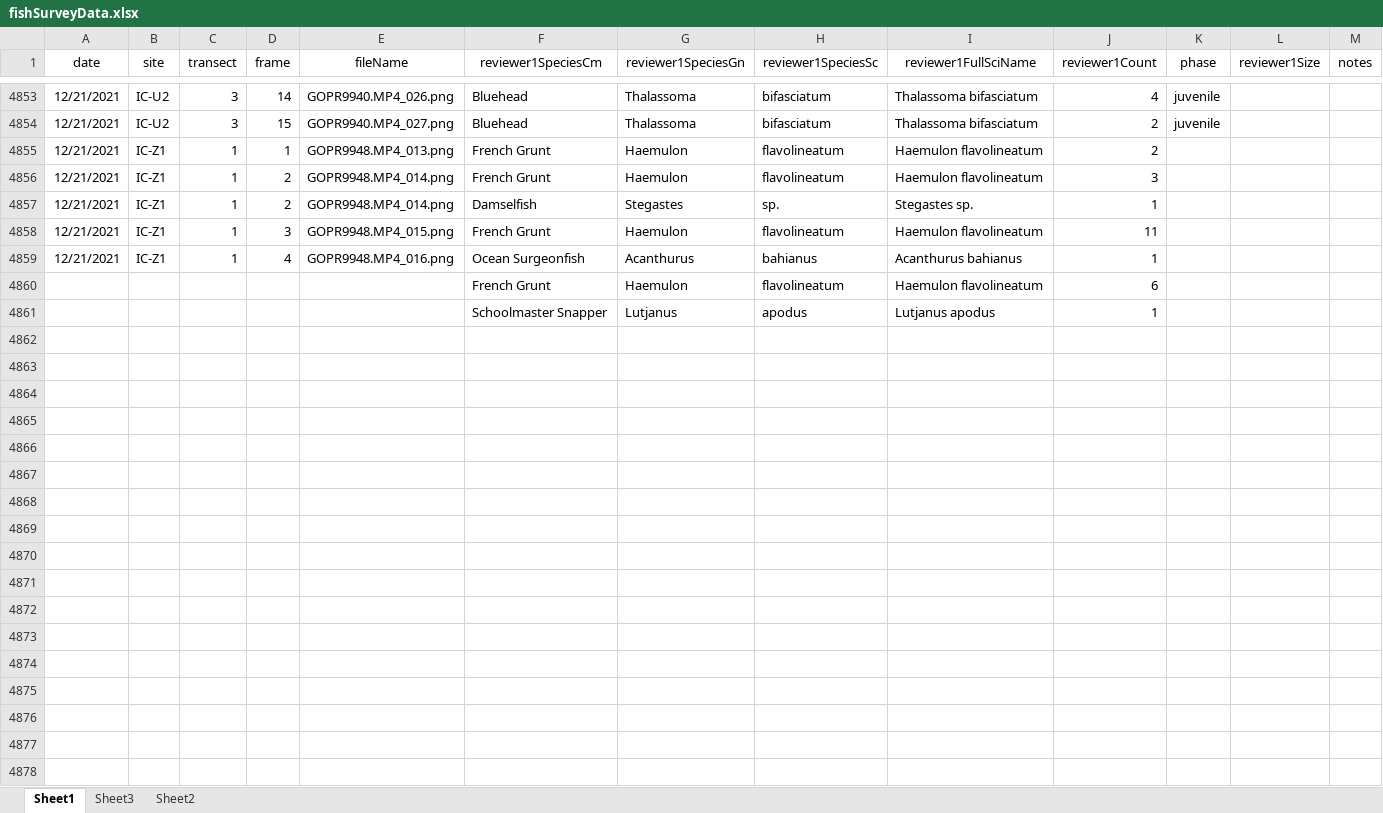
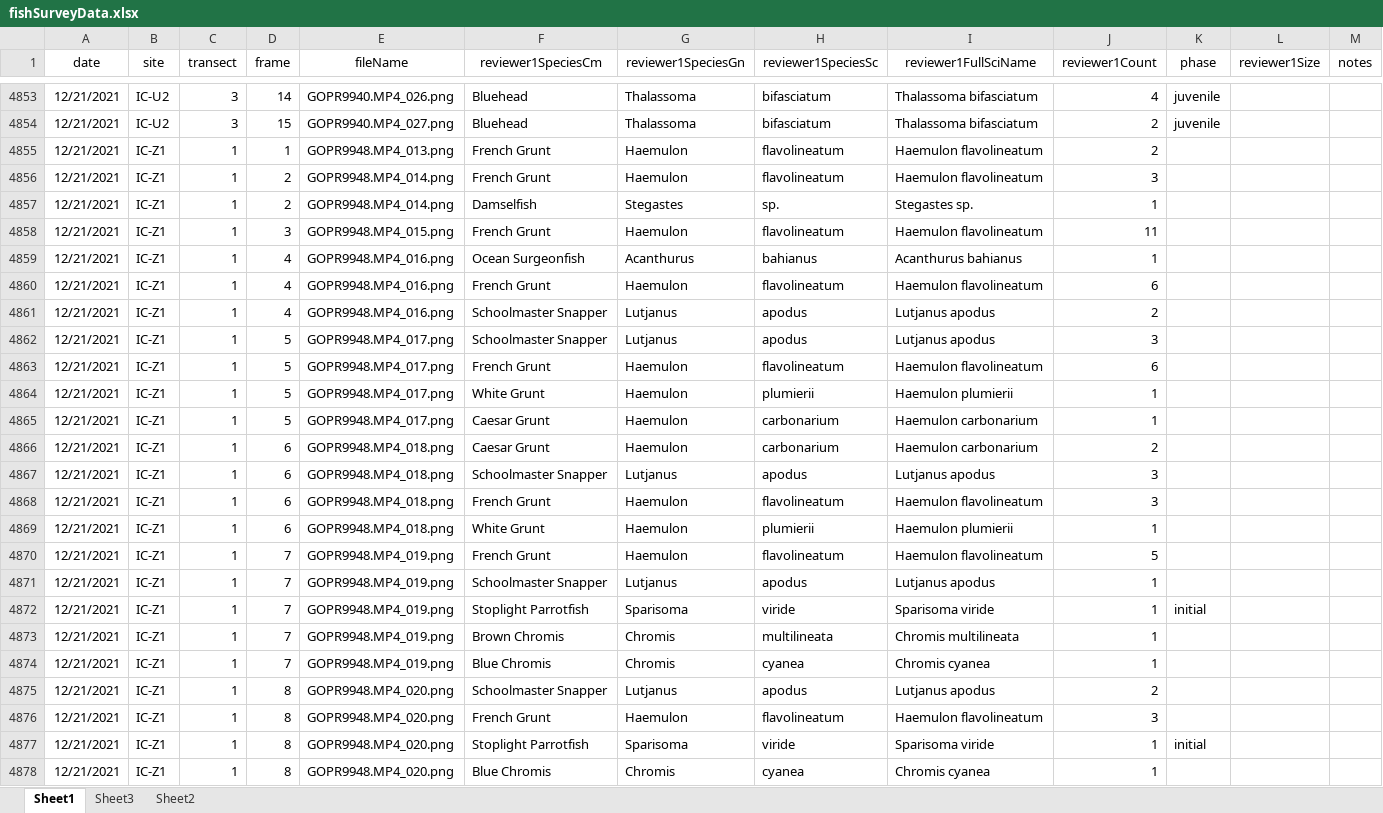
Before and after one commit to icombs2017/photogrammetryNOAA, an Excel workbook: fishSurveys/data/fishSurveyData.xlsx, sheet Sheet1, drawn as a sheet; only a part is shown, gaps mark what is left out; values as stored, in another font and other column widths than the file's, no borders; removed rows and columns are numbered as before the commit, all else as after; rows hold the shown columns only; the diff covers the shown part only; the diff names each change by its address in the sheet, - before the commit and + after, or states it on an @@ line.

Commit message:
Update fishSurveyData.xlsx

```diff
--- a/fishSurveys/data/fishSurveyData.xlsx (sheet Sheet1)
+++ b/fishSurveys/data/fishSurveyData.xlsx (sheet Sheet1)
-A4860 (date): (empty)
+A4860 (date): 12/21/2021
-B4860 (site): (empty)
+B4860 (site): IC-Z1
-C4860 (transect): (empty)
+C4860 (transect): 1
-D4860 (frame): (empty)
+D4860 (frame): 4
-E4860 (fileName): (empty)
+E4860 (fileName): GOPR9948.MP4_016.png
-row 4861:  |  |  |  |  | Schoolmaster Snapper | Lutjanus | apodus | Lutjanus apodus | 1
+row 4861: 12/21/2021 | IC-Z1 | 1 | 4 | GOPR9948.MP4_016.png | Schoolmaster Snapper | Lutjanus | apodus | Lutjanus apodus | 2
+row 4862: 12/21/2021 | IC-Z1 | 1 | 5 | GOPR9948.MP4_017.png | Schoolmaster Snapper | Lutjanus | apodus | Lutjanus apodus | 3
+row 4863: 12/21/2021 | IC-Z1 | 1 | 5 | GOPR9948.MP4_017.png | French Grunt | Haemulon | flavolineatum | Haemulon flavolineatum | 6
+row 4864: 12/21/2021 | IC-Z1 | 1 | 5 | GOPR9948.MP4_017.png | White Grunt | Haemulon | plumierii | Haemulon plumierii | 1
+row 4865: 12/21/2021 | IC-Z1 | 1 | 5 | GOPR9948.MP4_017.png | Caesar Grunt | Haemulon | carbonarium | Haemulon carbonarium | 1
+row 4866: 12/21/2021 | IC-Z1 | 1 | 6 | GOPR9948.MP4_018.png | Caesar Grunt | Haemulon | carbonarium | Haemulon carbonarium | 2
+row 4867: 12/21/2021 | IC-Z1 | 1 | 6 | GOPR9948.MP4_018.png | Schoolmaster Snapper | Lutjanus | apodus | Lutjanus apodus | 3
+row 4868: 12/21/2021 | IC-Z1 | 1 | 6 | GOPR9948.MP4_018.png | French Grunt | Haemulon | flavolineatum | Haemulon flavolineatum | 3
+row 4869: 12/21/2021 | IC-Z1 | 1 | 6 | GOPR9948.MP4_018.png | White Grunt | Haemulon | plumierii | Haemulon plumierii | 1
+row 4870: 12/21/2021 | IC-Z1 | 1 | 7 | GOPR9948.MP4_019.png | French Grunt | Haemulon | flavolineatum | Haemulon flavolineatum | 5
+row 4871: 12/21/2021 | IC-Z1 | 1 | 7 | GOPR9948.MP4_019.png | Schoolmaster Snapper | Lutjanus | apodus | Lutjanus apodus | 1
+row 4872: 12/21/2021 | IC-Z1 | 1 | 7 | GOPR9948.MP4_019.png | Stoplight Parrotfish | Sparisoma | viride | Sparisoma viride | 1 | initial
+row 4873: 12/21/2021 | IC-Z1 | 1 | 7 | GOPR9948.MP4_019.png | Brown Chromis | Chromis | multilineata | Chromis multilineata | 1
+row 4874: 12/21/2021 | IC-Z1 | 1 | 7 | GOPR9948.MP4_019.png | Blue Chromis | Chromis | cyanea | Chromis cyanea | 1
+row 4875: 12/21/2021 | IC-Z1 | 1 | 8 | GOPR9948.MP4_020.png | Schoolmaster Snapper | Lutjanus | apodus | Lutjanus apodus | 2
+row 4876: 12/21/2021 | IC-Z1 | 1 | 8 | GOPR9948.MP4_020.png | French Grunt | Haemulon | flavolineatum | Haemulon flavolineatum | 3
+row 4877: 12/21/2021 | IC-Z1 | 1 | 8 | GOPR9948.MP4_020.png | Stoplight Parrotfish | Sparisoma | viride | Sparisoma viride | 1 | initial
+row 4878: 12/21/2021 | IC-Z1 | 1 | 8 | GOPR9948.MP4_020.png | Blue Chromis | Chromis | cyanea | Chromis cyanea | 1
```
Also changed, not shown: 32 added rows elsewhere in this sheet.
